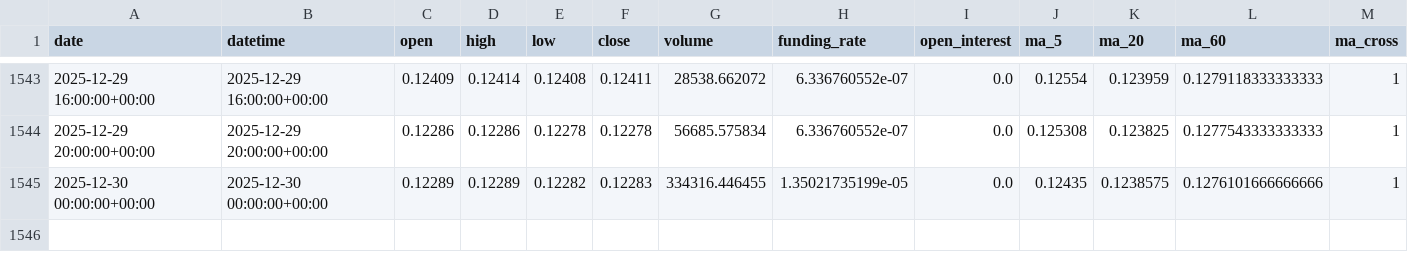
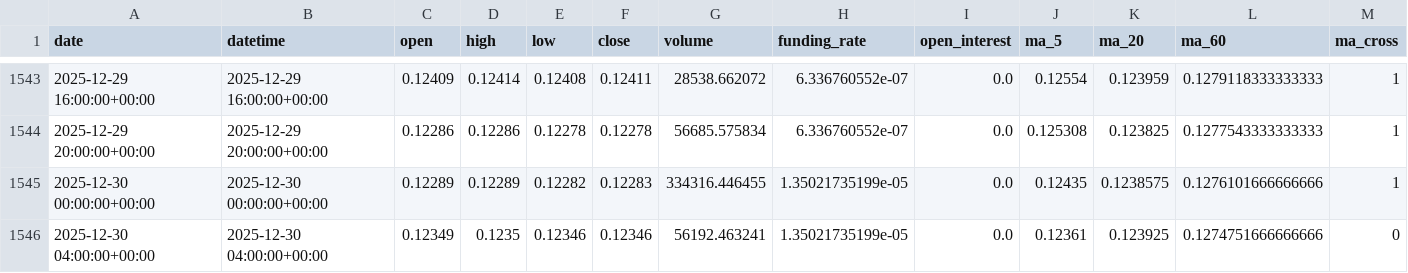
Before and after one commit to zhqin020/ai-crypto-agent, a CSV file: signals/DOGE_4h_signals.csv, drawn as a sheet; only a part is shown, gaps mark what is left out; rows hold the shown columns only; the diff names each change by its address in the sheet, - before the commit and + after, or states it on an @@ line.

```diff
--- a/signals/DOGE_4h_signals.csv
+++ b/signals/DOGE_4h_signals.csv
+row 1546: 2025-12-30 04:00:00+00:00 | 2025-12-30 04:00:00+00:00 | 0.12349 | 0.1235 | 0.12346 | 0.12346 | 56192.463241 | 1.35021735199e-05 | 0.0 | 0.12361 | 0.123925 | 0.1274751666666666 | 0
```
Also changed, not shown: csv_data/DOGE_4h.csv, signals/BNB_4h_signals.csv, 21 other files.
